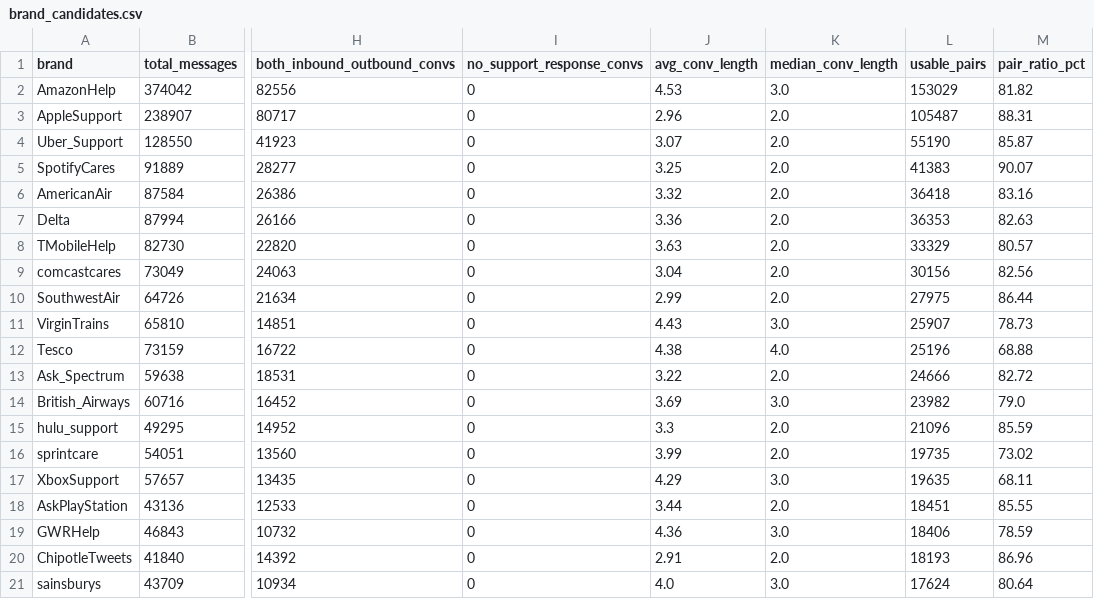
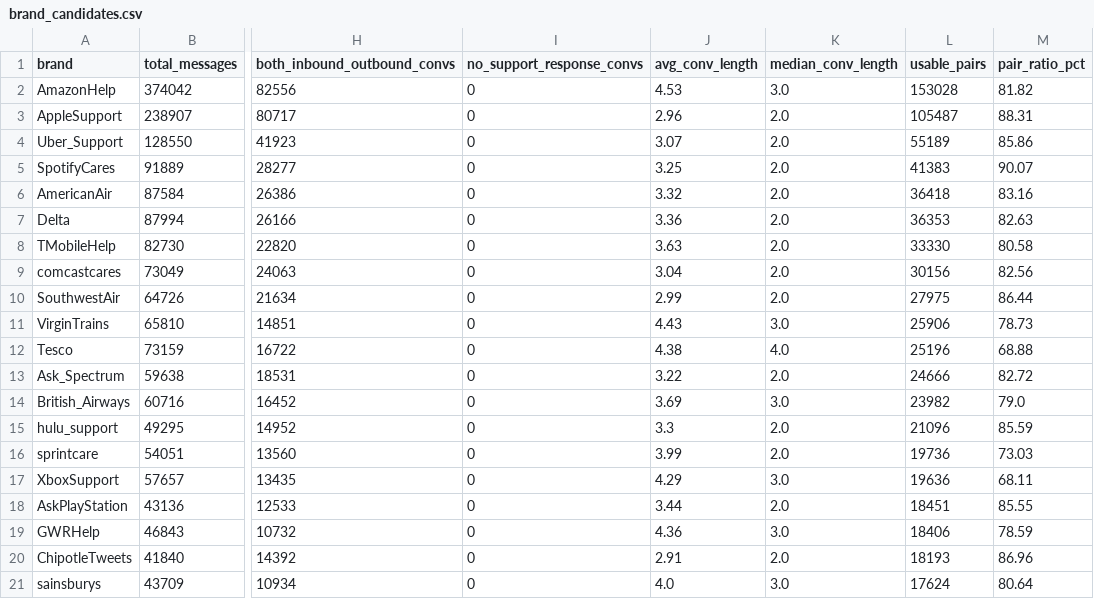
Before and after one commit to Chharlatha23/hiver-ai-customer-support-agent, a CSV file: reports/brand_candidates.csv, drawn as a sheet; only a part is shown, gaps mark what is left out; the diff names each change by its address in the sheet, - before the commit and + after, or states it on an @@ line.

```diff
--- a/reports/brand_candidates.csv
+++ b/reports/brand_candidates.csv
-L2 (usable_pairs): 153029
+L2 (usable_pairs): 153028
-L4 (usable_pairs): 55190
+L4 (usable_pairs): 55189
-M4 (pair_ratio_pct): 85.87
+M4 (pair_ratio_pct): 85.86
-L8 (usable_pairs): 33329
+L8 (usable_pairs): 33330
-M8 (pair_ratio_pct): 80.57
+M8 (pair_ratio_pct): 80.58
-L11 (usable_pairs): 25907
+L11 (usable_pairs): 25906
-L16 (usable_pairs): 19735
+L16 (usable_pairs): 19736
-M16 (pair_ratio_pct): 73.02
+M16 (pair_ratio_pct): 73.03
-L17 (usable_pairs): 19635
+L17 (usable_pairs): 19636
```
Also changed, not shown: reports/intent_distribution.csv, reports/intent_examples.csv, 5 other files.
